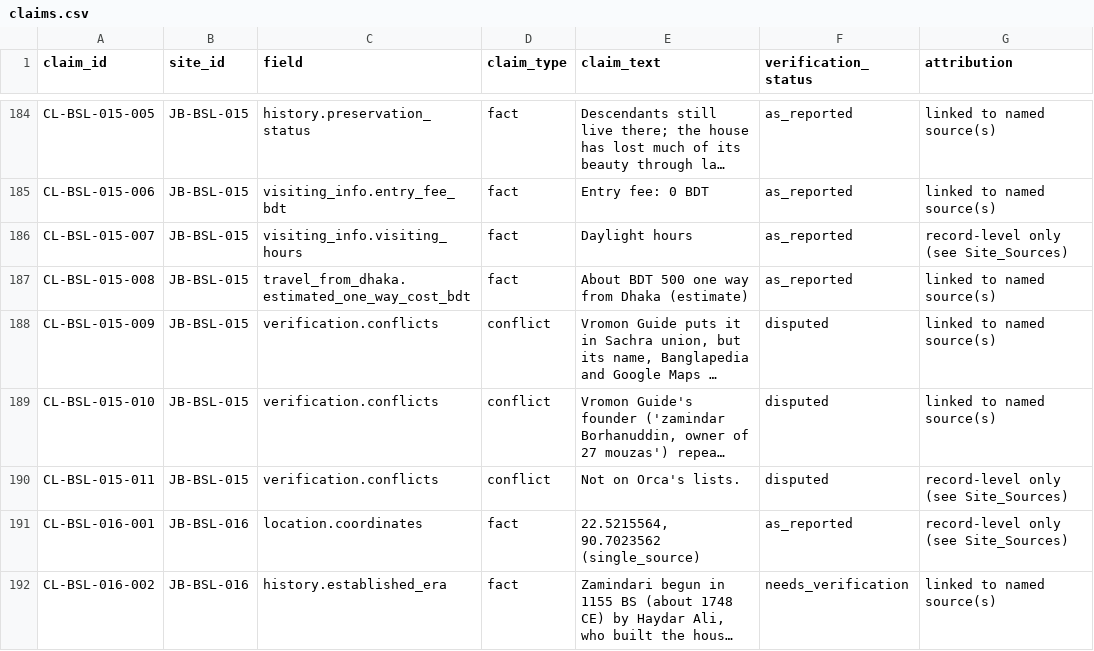
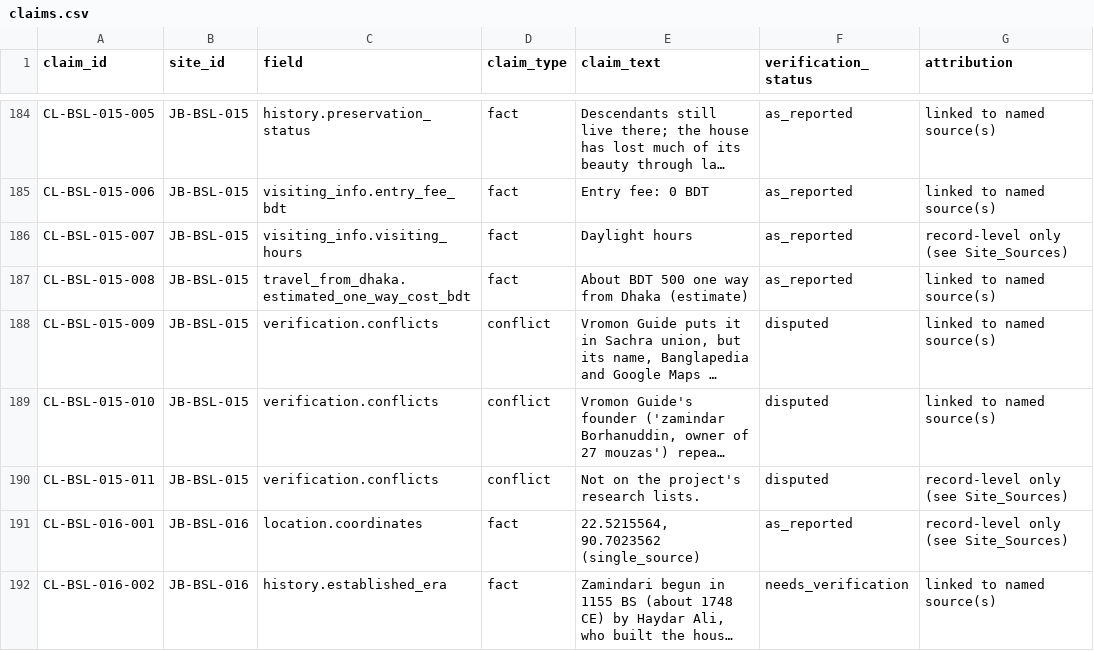
Before and after one commit to Shojibmahmud/jomidarpedia, a CSV file: data/csv/claims.csv, drawn as a sheet; only a part is shown, gaps mark what is left out; long unchanged cells end in …; the diff covers the shown part only; the diff names each change by its address in the sheet, - before the commit and + after, or states it on an @@ line.

```diff
--- a/data/csv/claims.csv
+++ b/data/csv/claims.csv
-E190 (claim_text): Not on Orca's lists.
+E190 (claim_text): Not on the project's research lists.
```
Also changed, not shown: 77 edited cells elsewhere in this file.
